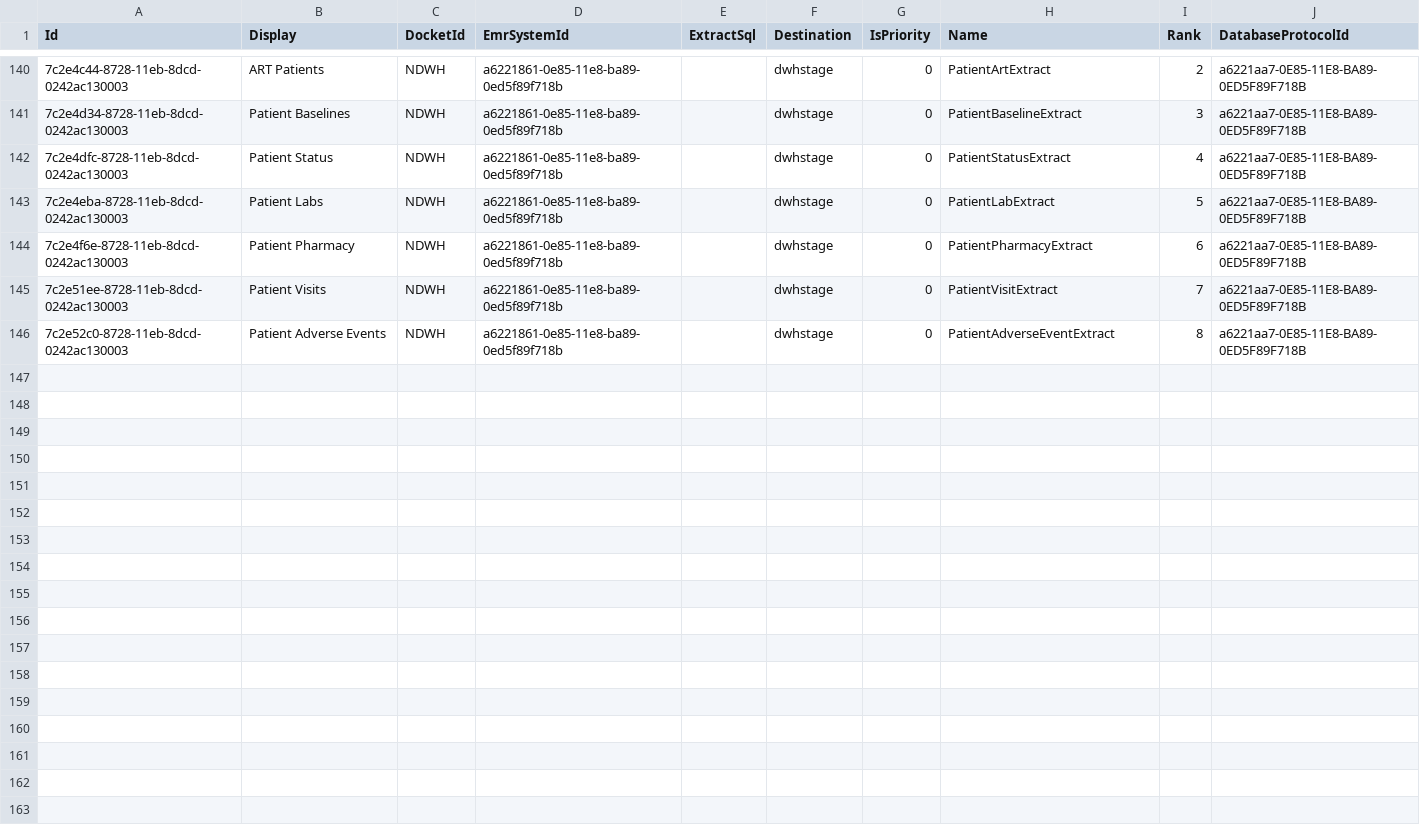
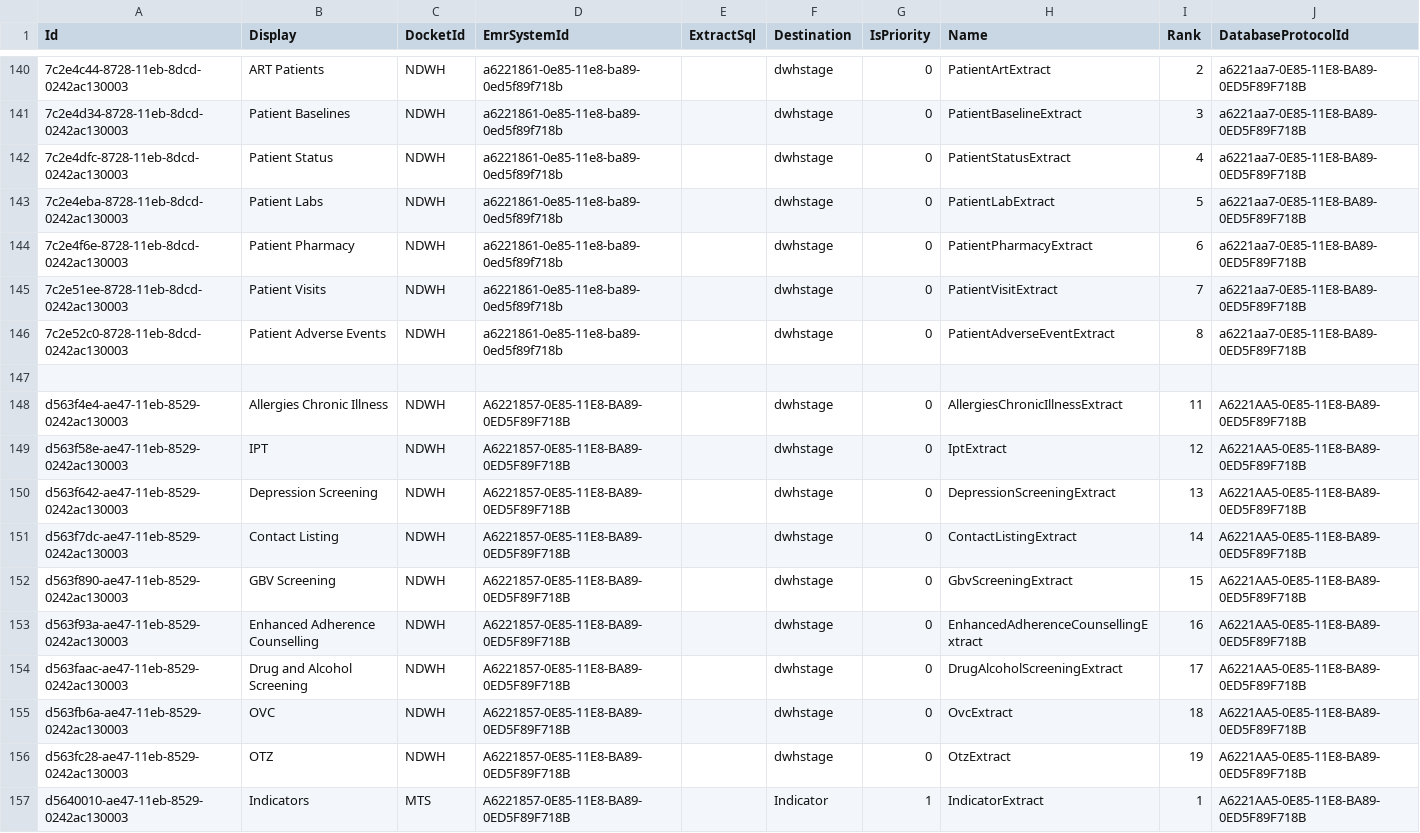
Before and after one commit to palladiumkenya/dwapi, a CSV file: src/Dwapi.SettingsManagement.Infrastructure/Seed/Extracts.csv, drawn as a sheet; only a part is shown, gaps mark what is left out; the diff names each change by its address in the sheet, - before the commit and + after, or states it on an @@ line.

Commit message:
AMRS new queries blank

```diff
--- a/src/Dwapi.SettingsManagement.Infrastructure/Seed/Extracts.csv
+++ b/src/Dwapi.SettingsManagement.Infrastructure/Seed/Extracts.csv
+row 147: (empty)
+row 148: d563f4e4-ae47-11eb-8529-0242ac130003 | Allergies Chronic Illness | NDWH | A6221857-0E85-11E8-BA89-0ED5F89F718B |  | dwhstage | 0 | AllergiesChronicIllnessExtract | 11 | A6221AA5-0E85-11E8-BA89-0ED5F89F718B
+row 149: d563f58e-ae47-11eb-8529-0242ac130003 | IPT | NDWH | A6221857-0E85-11E8-BA89-0ED5F89F718B |  | dwhstage | 0 | IptExtract | 12 | A6221AA5-0E85-11E8-BA89-0ED5F89F718B
+row 150: d563f642-ae47-11eb-8529-0242ac130003 | Depression Screening | NDWH | A6221857-0E85-11E8-BA89-0ED5F89F718B |  | dwhstage | 0 | DepressionScreeningExtract | 13 | A6221AA5-0E85-11E8-BA89-0ED5F89F718B
+row 151: d563f7dc-ae47-11eb-8529-0242ac130003 | Contact Listing | NDWH | A6221857-0E85-11E8-BA89-0ED5F89F718B |  | dwhstage | 0 | ContactListingExtract | 14 | A6221AA5-0E85-11E8-BA89-0ED5F89F718B
+row 152: d563f890-ae47-11eb-8529-0242ac130003 | GBV Screening | NDWH | A6221857-0E85-11E8-BA89-0ED5F89F718B |  | dwhstage | 0 | GbvScreeningExtract | 15 | A6221AA5-0E85-11E8-BA89-0ED5F89F718B
+row 153: d563f93a-ae47-11eb-8529-0242ac130003 | Enhanced Adherence Counselling | NDWH | A6221857-0E85-11E8-BA89-0ED5F89F718B |  | dwhstage | 0 | EnhancedAdherenceCounsellingExtract | 16 | A6221AA5-0E85-11E8-BA89-0ED5F89F718B
+row 154: d563faac-ae47-11eb-8529-0242ac130003 | Drug and Alcohol Screening | NDWH | A6221857-0E85-11E8-BA89-0ED5F89F718B |  | dwhstage | 0 | DrugAlcoholScreeningExtract | 17 | A6221AA5-0E85-11E8-BA89-0ED5F89F718B
+row 155: d563fb6a-ae47-11eb-8529-0242ac130003 | OVC | NDWH | A6221857-0E85-11E8-BA89-0ED5F89F718B |  | dwhstage | 0 | OvcExtract | 18 | A6221AA5-0E85-11E8-BA89-0ED5F89F718B
+row 156: d563fc28-ae47-11eb-8529-0242ac130003 | OTZ | NDWH | A6221857-0E85-11E8-BA89-0ED5F89F718B |  | dwhstage | 0 | OtzExtract | 19 | A6221AA5-0E85-11E8-BA89-0ED5F89F718B
+row 157: d5640010-ae47-11eb-8529-0242ac130003 | Indicators | MTS | A6221857-0E85-11E8-BA89-0ED5F89F718B |  | Indicator | 1 | IndicatorExtract | 1 | A6221AA5-0E85-11E8-BA89-0ED5F89F718B
```
